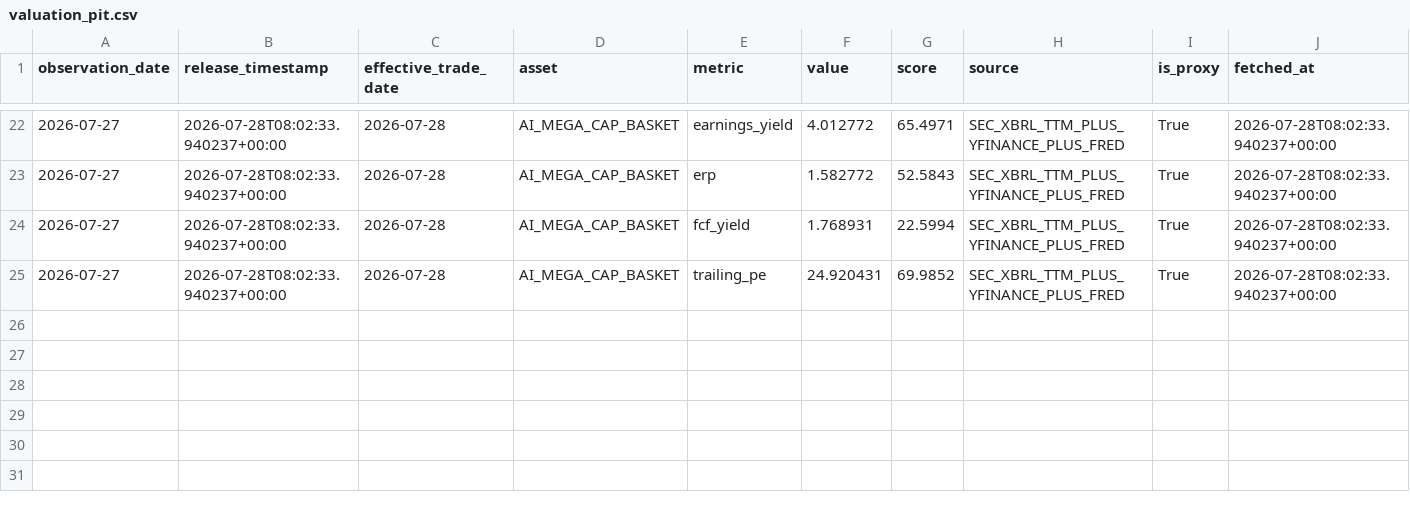
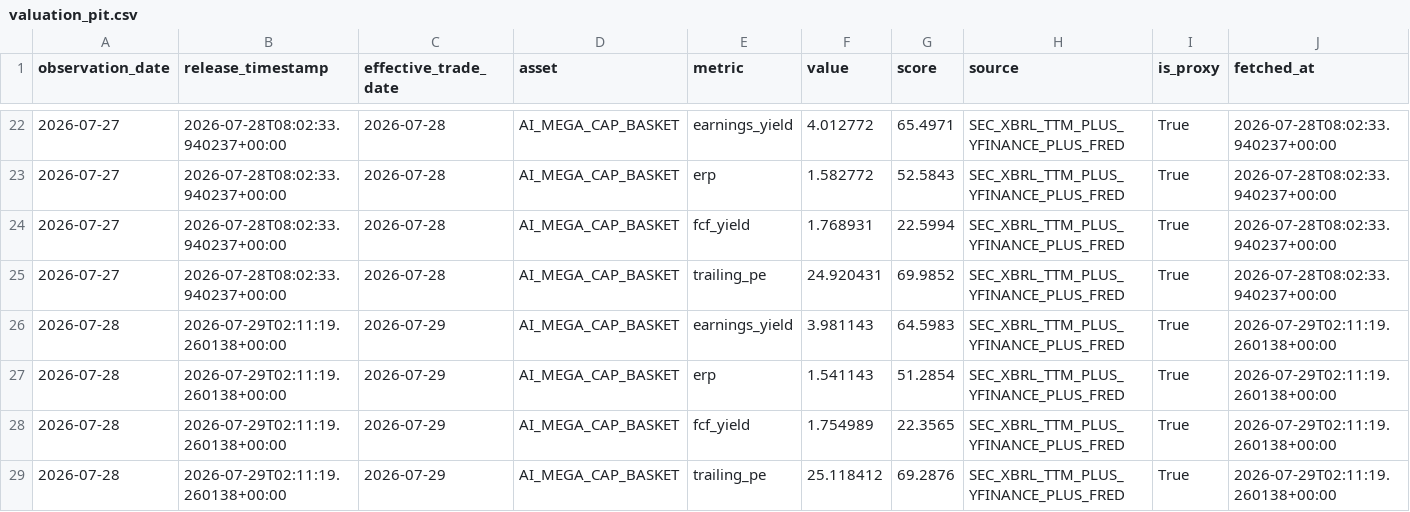
Before and after one commit to oldweng415-dev/investment-os, a CSV file: data/valuation_pit.csv, drawn as a sheet; only a part is shown, gaps mark what is left out; rows hold the shown columns only; the diff names each change by its address in the sheet, - before the commit and + after, or states it on an @@ line.

```diff
--- a/data/valuation_pit.csv
+++ b/data/valuation_pit.csv
+row 26: 2026-07-28 | 2026-07-29T02:11:19.260138+00:00 | 2026-07-29 | AI_MEGA_CAP_BASKET | earnings_yield | 3.981143 | 64.5983 | SEC_XBRL_TTM_PLUS_YFINANCE_PLUS_FRED | True | 2026-07-29T02:11:19.260138+00:00
+row 27: 2026-07-28 | 2026-07-29T02:11:19.260138+00:00 | 2026-07-29 | AI_MEGA_CAP_BASKET | erp | 1.541143 | 51.2854 | SEC_XBRL_TTM_PLUS_YFINANCE_PLUS_FRED | True | 2026-07-29T02:11:19.260138+00:00
+row 28: 2026-07-28 | 2026-07-29T02:11:19.260138+00:00 | 2026-07-29 | AI_MEGA_CAP_BASKET | fcf_yield | 1.754989 | 22.3565 | SEC_XBRL_TTM_PLUS_YFINANCE_PLUS_FRED | True | 2026-07-29T02:11:19.260138+00:00
+row 29: 2026-07-28 | 2026-07-29T02:11:19.260138+00:00 | 2026-07-29 | AI_MEGA_CAP_BASKET | trailing_pe | 25.118412 | 69.2876 | SEC_XBRL_TTM_PLUS_YFINANCE_PLUS_FRED | True | 2026-07-29T02:11:19.260138+00:00
```
Also changed, not shown: data/ai_cycle_pit.csv, data/events.csv, 2 other files.
